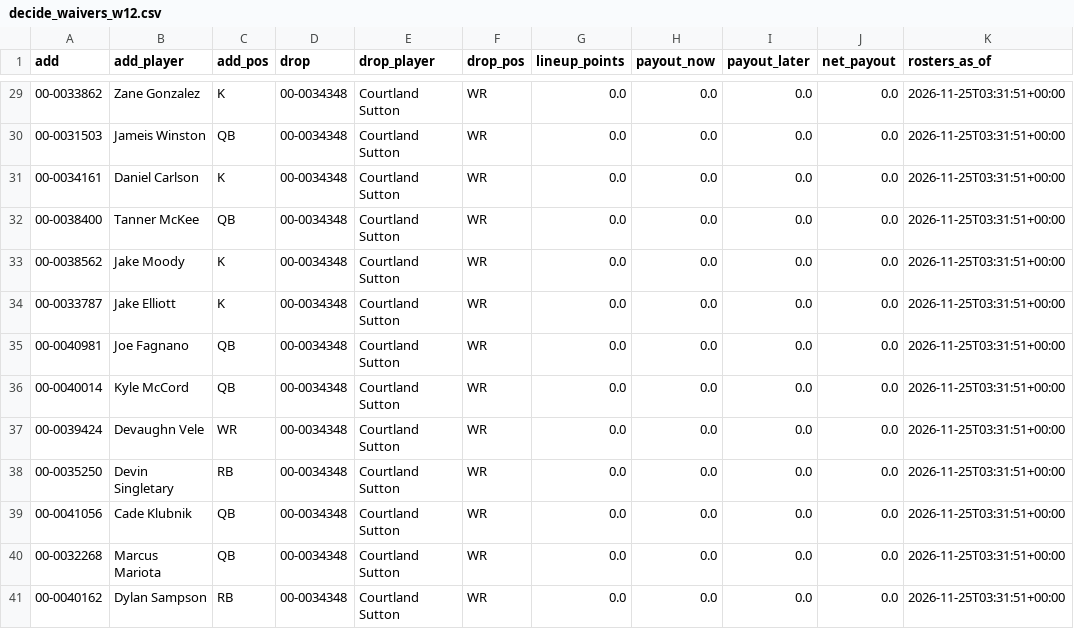
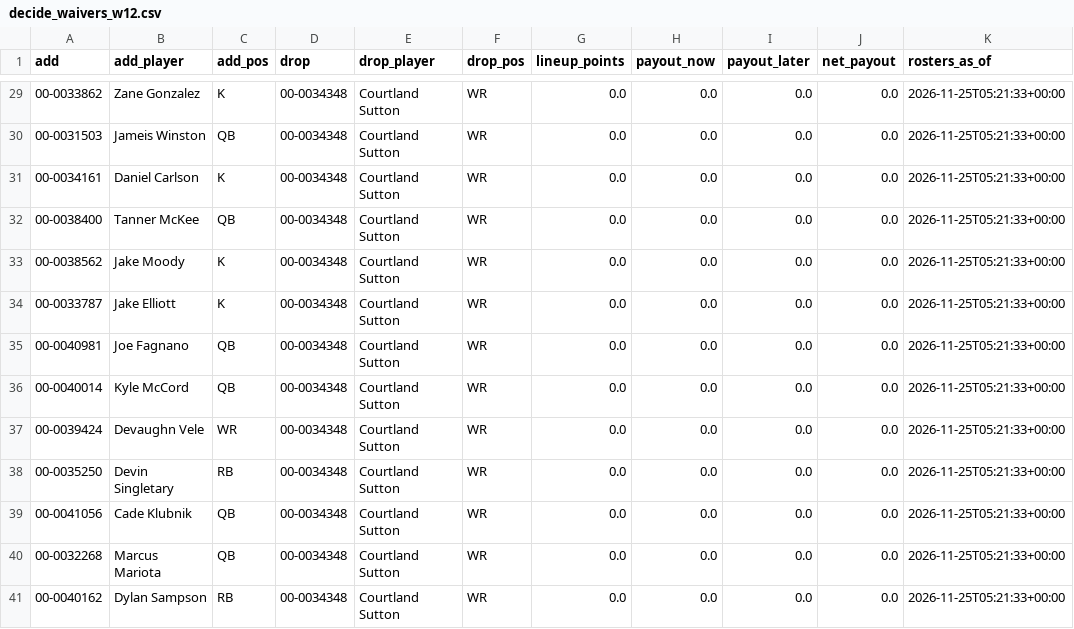
Before and after one commit to jdant19/dynasty-front-office, a CSV file: data/processed/decide_waivers_w12.csv, drawn as a sheet; only a part is shown, gaps mark what is left out; the diff covers the shown part only; the diff names each change by its address in the sheet, - before the commit and + after, or states it on an @@ line.

```diff
--- a/data/processed/decide_waivers_w12.csv
+++ b/data/processed/decide_waivers_w12.csv
-K29:K41 (rosters_as_of): 2026-11-25T03:31:51+00:00
+K29:K41 (rosters_as_of): 2026-11-25T05:21:33+00:00
```
Also changed, not shown: 30 edited cells elsewhere in this file, data/processed/proj_future.csv, data/processed/proj_ros.csv, 5 other files.
